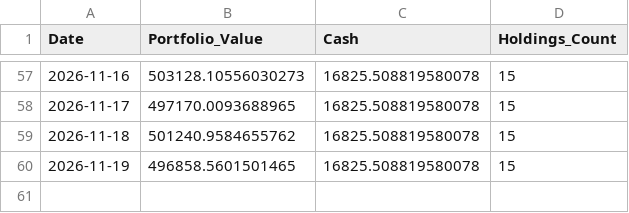
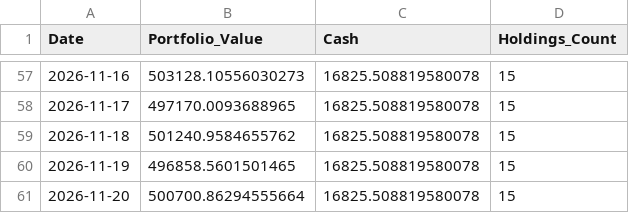
Before and after one commit to shirapthinj/Momentum_Strategy1, a CSV file: data/equity_history.csv, drawn as a sheet; only a part is shown, gaps mark what is left out; the diff names each change by its address in the sheet, - before the commit and + after, or states it on an @@ line.

```diff
--- a/data/equity_history.csv
+++ b/data/equity_history.csv
+row 61: 2026-11-20 | 500700.86294555664 | 16825.508819580078 | 15
```
Also changed, not shown: 1 other file.
